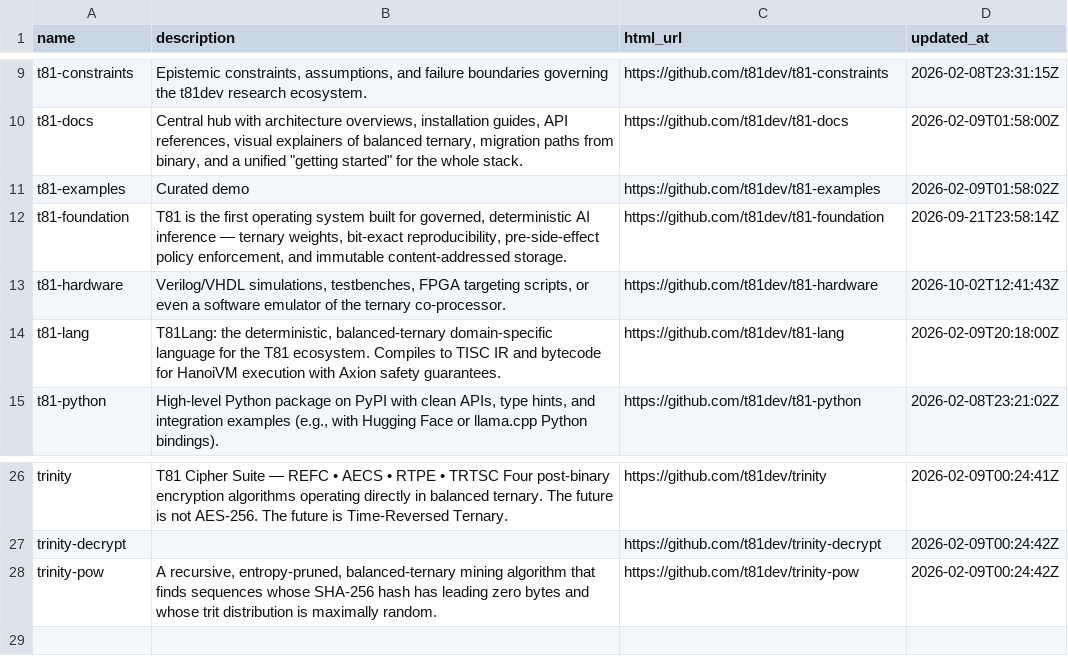
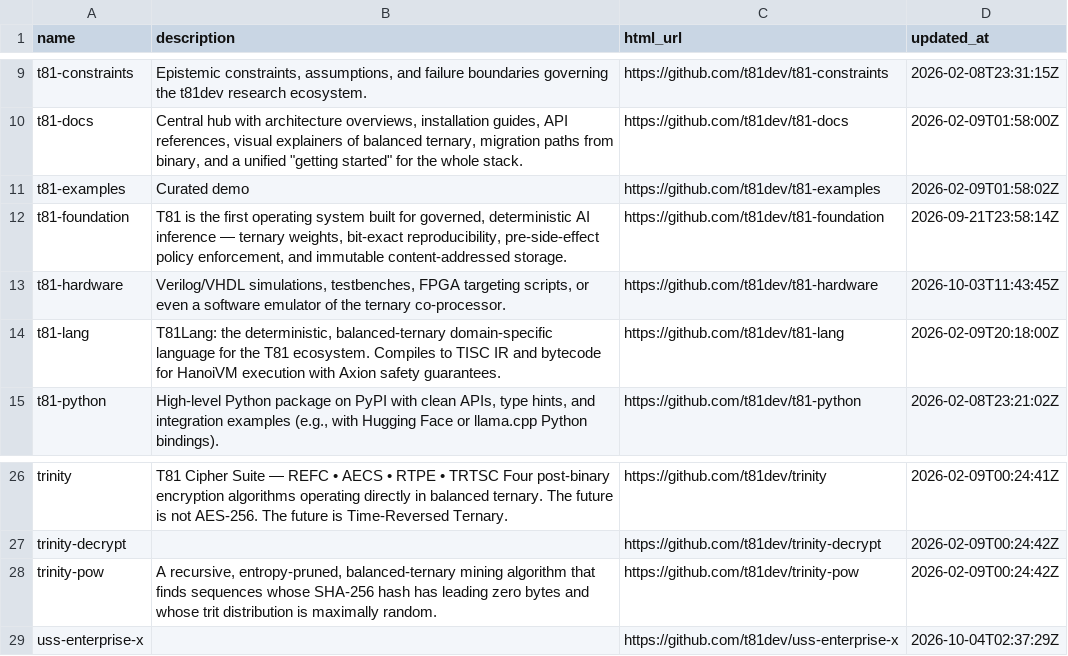
Before and after one commit to t81dev/t81-hardware, a TSV file: docs/ecosystem-repos.tsv, drawn as a sheet; only a part is shown, gaps mark what is left out.

```diff
--- a/docs/ecosystem-repos.tsv
+++ b/docs/ecosystem-repos.tsv
@@ -12,3 +12,3 @@ t81-examples	Curated demo	https://github.com/t81dev/t81-examples	2026-02-09T01:5
 t81-foundation	T81 is the first operating system built for governed, deterministic AI inference — ternary weights, bit-exact reproducibility, pre-side-effect policy enforcement, and immutable content-addressed storage.	https://github.com/t81dev/t81-foundation	2026-09-21T23:58:14Z
-t81-hardware	Verilog/VHDL simulations, testbenches, FPGA targeting scripts, or even a software emulator of the ternary co-processor.	https://github.com/t81dev/t81-hardware	2026-10-02T12:41:43Z
+t81-hardware	Verilog/VHDL simulations, testbenches, FPGA targeting scripts, or even a software emulator of the ternary co-processor.	https://github.com/t81dev/t81-hardware	2026-10-03T11:43:45Z
 t81-lang	T81Lang: the deterministic, balanced-ternary domain-specific language for the T81 ecosystem. Compiles to TISC IR and bytecode for HanoiVM execution with Axion safety guarantees.	https://github.com/t81dev/t81-lang	2026-02-09T20:18:00Z
@@ -28 +28,2 @@ trinity-decrypt		https://github.com/t81dev/trinity-decrypt	2026-02-09T00:24:42Z
 trinity-pow	A recursive, entropy-pruned, balanced-ternary mining algorithm that finds sequences whose SHA-256 hash has leading zero bytes and whose trit distribution is maximally random.	https://github.com/t81dev/trinity-pow	2026-02-09T00:24:42Z
+uss-enterprise-x		https://github.com/t81dev/uss-enterprise-x	2026-10-04T02:37:29Z
```
